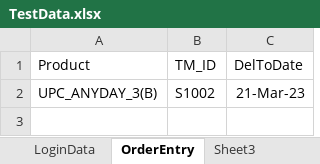
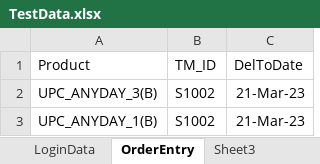
Before and after one commit to pruthvirajjadhav09/PXILAutomationFramework, an Excel workbook: TestData.xlsx, sheet OrderEntry, drawn as a sheet; values as stored, in another font and other column widths than the file's, no borders; the diff names each change by its address in the sheet, - before the commit and + after, or states it on an @@ line.

Commit message:
Updated Test Data file

```diff
--- a/TestData.xlsx (sheet OrderEntry)
+++ b/TestData.xlsx (sheet OrderEntry)
+row 3: UPC_ANYDAY_1(B) | S1002 | 21-Mar-23
```
